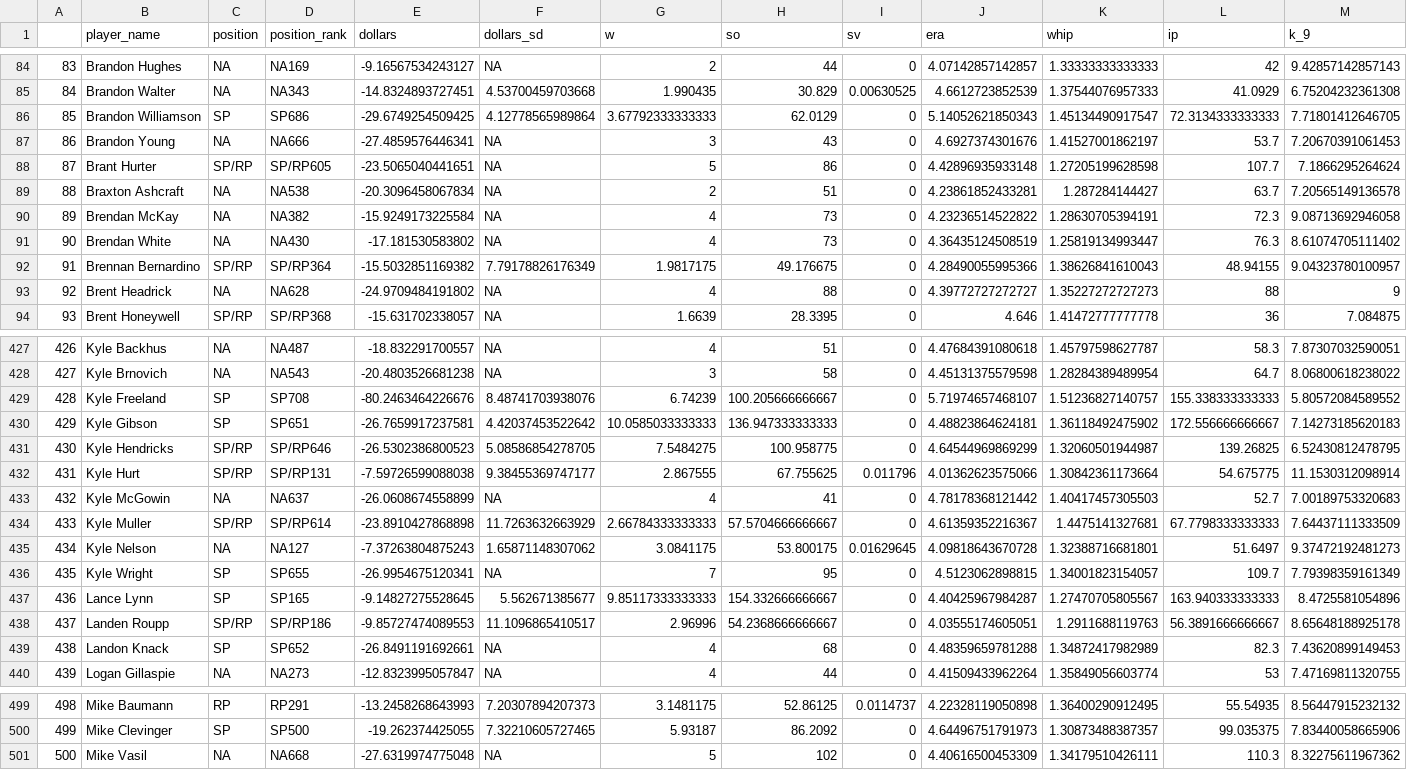
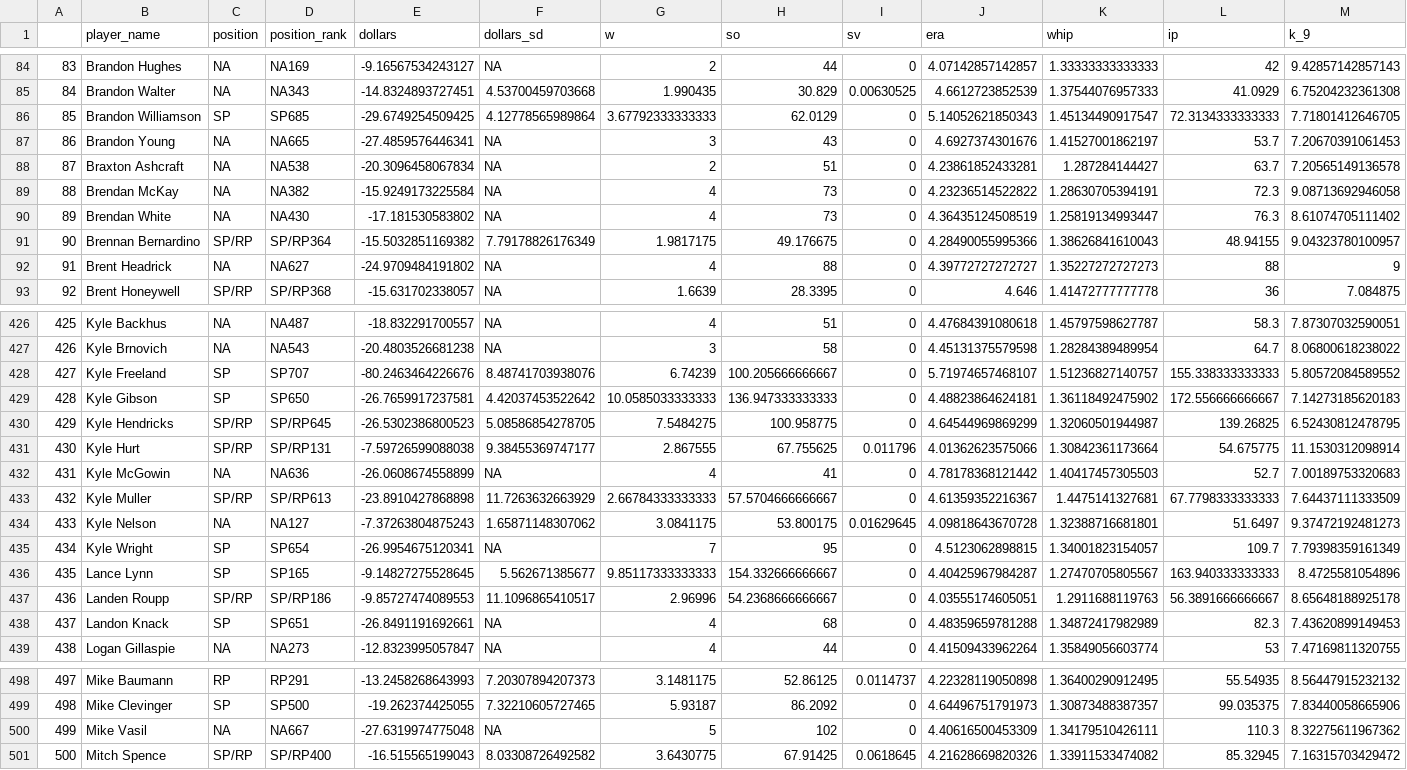
Before and after one commit to SamuelLachance/Betting, a CSV file: ottoneu/dani_rojas_pitchers.csv, drawn as a sheet; only a part is shown, gaps mark what is left out; removed rows and columns are numbered as before the commit, all else as after; rows hold the shown columns only; the diff covers the shown part only; the diff names each change by its address in the sheet, - before the commit and + after, or states it on an @@ line.

```diff
--- a/ottoneu/dani_rojas_pitchers.csv
+++ b/ottoneu/dani_rojas_pitchers.csv
-D86 (position_rank): SP686
+D86 (position_rank): SP685
-D87 (position_rank): NA666
+D87 (position_rank): NA665
-row 88: 87 | Brant Hurter | SP/RP | SP/RP605 | -23.5065040441651 | NA | 5 | 86 | 0 | 4.42896935933148 | 1.27205199628598 | 107.7 | 7.1866295264624
@@ column A renumbered between rows 88 and 500 @@
-D92 (position_rank): NA628
+D92 (position_rank): NA627
-D428 (position_rank): SP708
+D428 (position_rank): SP707
-D429 (position_rank): SP651
+D429 (position_rank): SP650
-D430 (position_rank): SP/RP646
+D430 (position_rank): SP/RP645
-D432 (position_rank): NA637
+D432 (position_rank): NA636
-D433 (position_rank): SP/RP614
+D433 (position_rank): SP/RP613
-D435 (position_rank): SP655
+D435 (position_rank): SP654
-D438 (position_rank): SP652
+D438 (position_rank): SP651
-D500 (position_rank): NA668
+D500 (position_rank): NA667
+row 501: 500 | Mitch Spence | SP/RP | SP/RP400 | -16.515565199043 | 8.03308726492582 | 3.6430775 | 67.91425 | 0.0618645 | 4.21628669820326 | 1.33911533474082 | 85.32945 | 7.16315703429472
```
Also changed, not shown: 70 edited cells elsewhere in this file, ottoneu/all_pitchers.csv, ottoneu/bum_bum_pitchers.csv, 3 other files.
